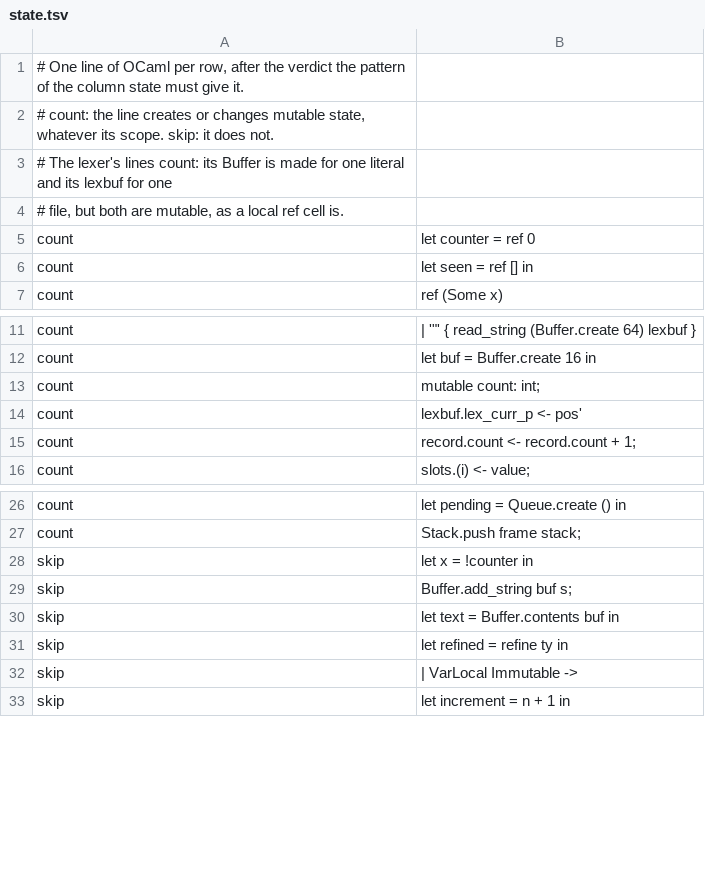
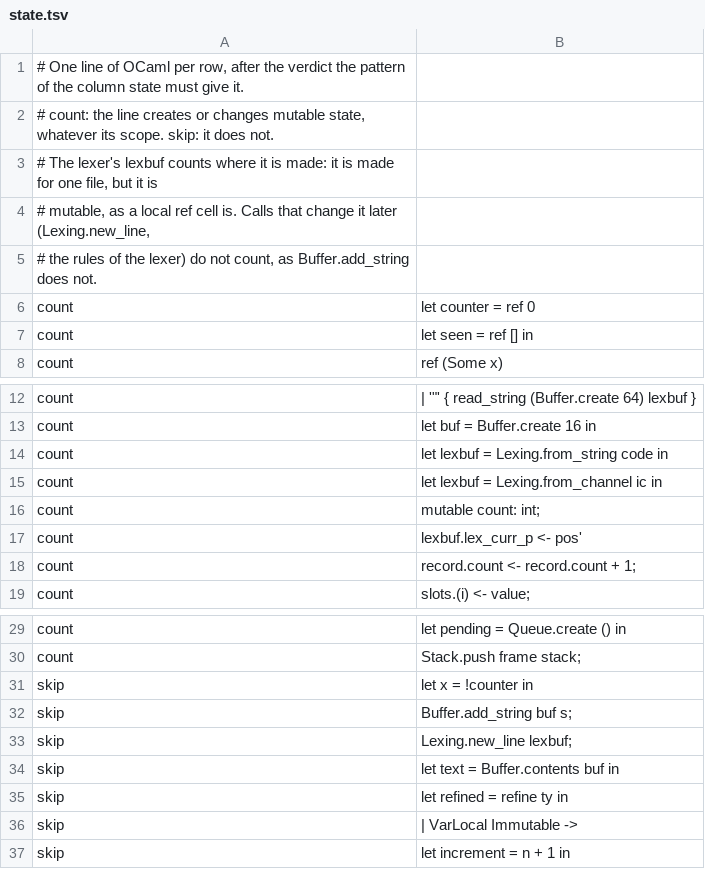
Before and after one commit to seiei-sogen/zustral, a TSV file: tools/refactoring/samples/state.tsv, drawn as a sheet; only a part is shown, gaps mark what is left out.

```diff
--- a/tools/refactoring/samples/state.tsv
+++ b/tools/refactoring/samples/state.tsv
@@ -2,4 +2,5 @@
 # count: the line creates or changes mutable state, whatever its scope. skip: it does not.
-# The lexer's lines count: its Buffer is made for one literal and its lexbuf for one
-# file, but both are mutable, as a local ref cell is.
+# The lexer's lexbuf counts where it is made: it is made for one file, but it is
+# mutable, as a local ref cell is. Calls that change it later (Lexing.new_line,
+# the rules of the lexer) do not count, as Buffer.add_string does not.
 count	let counter = ref 0
@@ -12,2 +13,4 @@ count	  | '"' { read_string (Buffer.create 64) lexbuf }
 count	  let buf = Buffer.create 16 in
+count	  let lexbuf = Lexing.from_string code in
+count	  let lexbuf = Lexing.from_channel ic in
 count	  mutable count: int;
@@ -29,2 +32,3 @@ skip	  let x = !counter in
 skip	  Buffer.add_string buf s;
+skip	  Lexing.new_line lexbuf;
 skip	  let text = Buffer.contents buf in
```
Also changed, not shown: tools/refactoring/expected/metrics.tsv, 3 other files.
